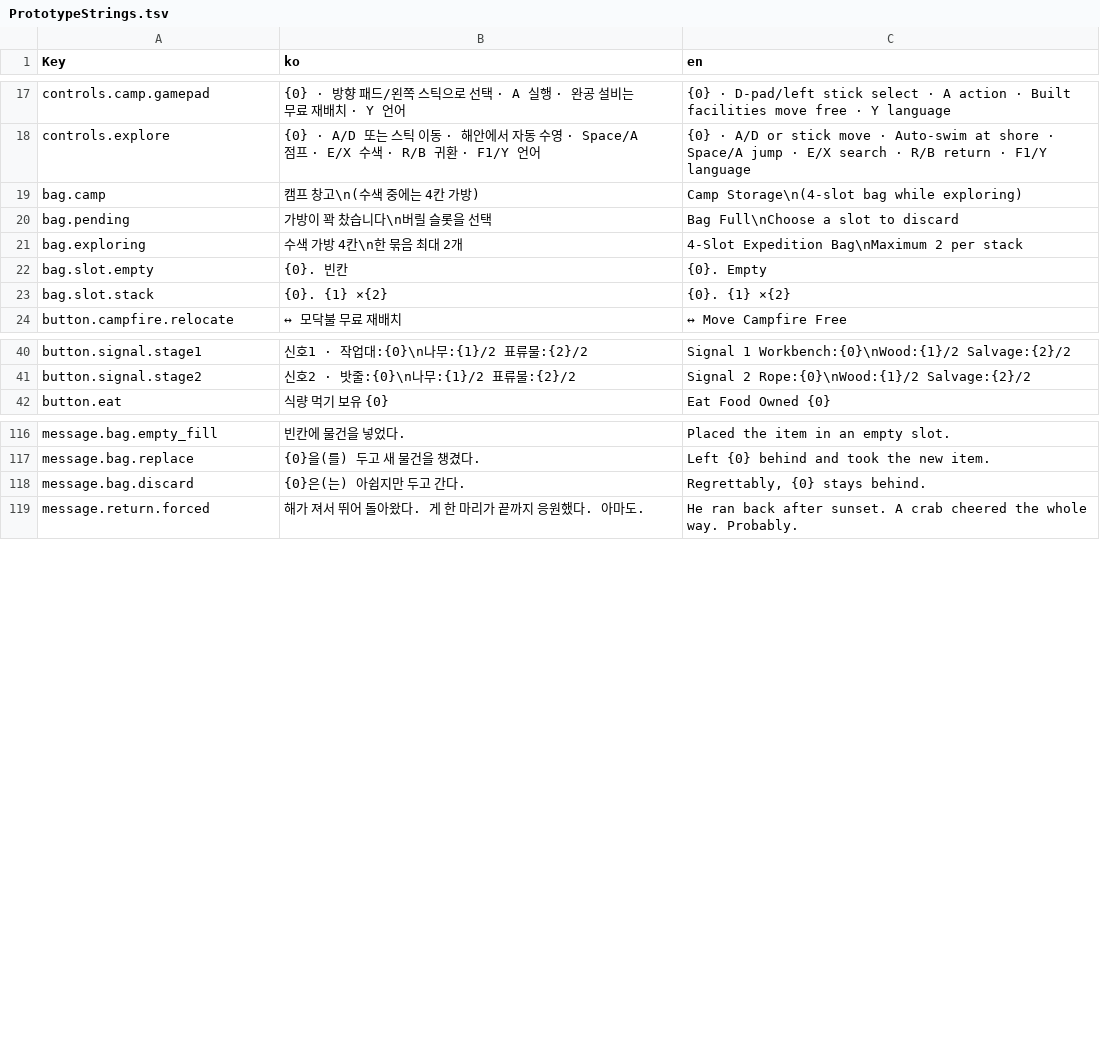
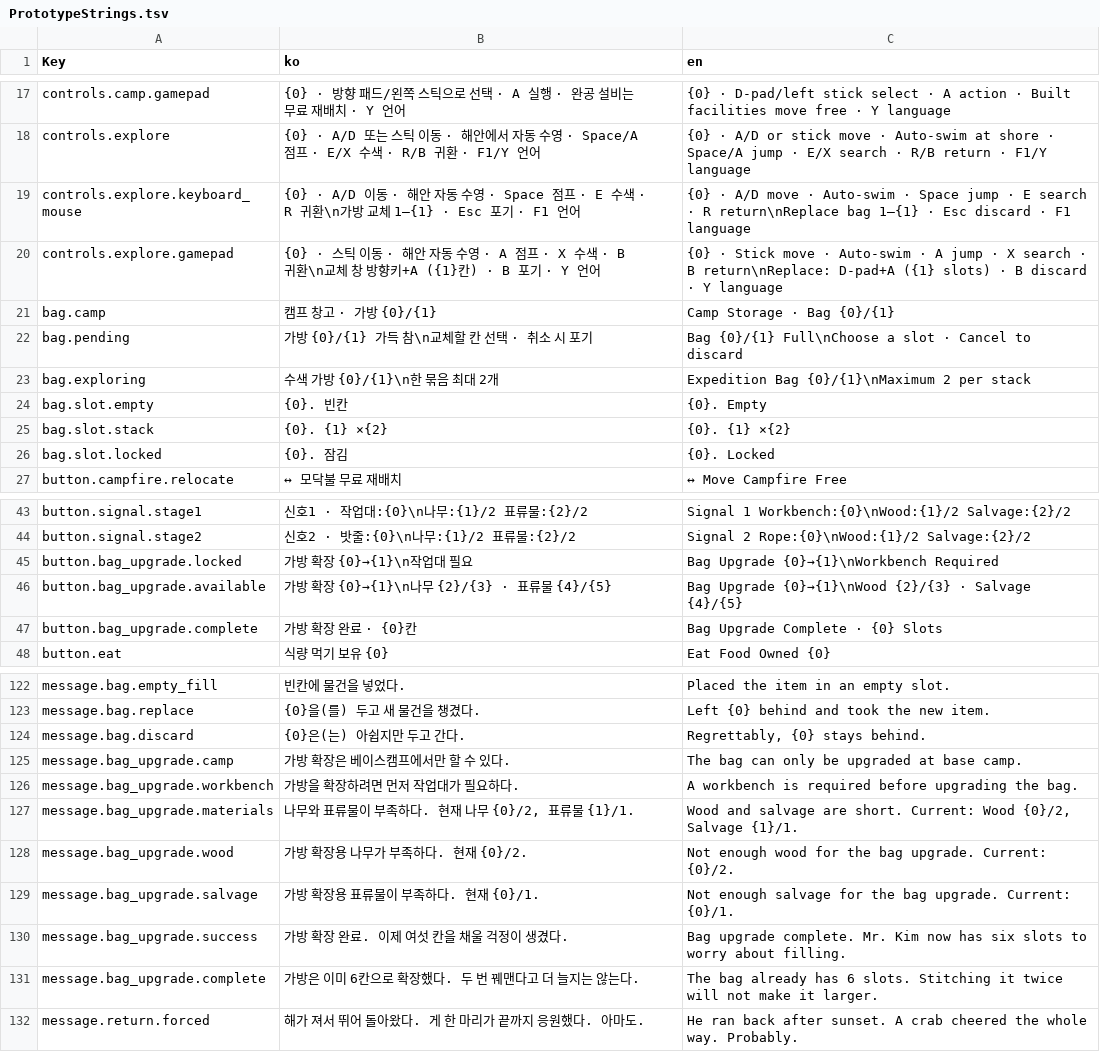
Before and after one commit to captainrock6/kimsurvival, a TSV file: Assets/_Project/Scripts/Localization/PrototypeStrings.tsv, drawn as a sheet; only a part is shown, gaps mark what is left out.

```diff
--- a/Assets/_Project/Scripts/Localization/PrototypeStrings.tsv
+++ b/Assets/_Project/Scripts/Localization/PrototypeStrings.tsv
@@ -18,7 +18,10 @@ controls.camp.gamepad	{0} · 방향 패드/왼쪽 스틱으로 선택 · A 실
 controls.explore	{0} · A/D 또는 스틱 이동 · 해안에서 자동 수영 · Space/A 점프 · E/X 수색 · R/B 귀환 · F1/Y 언어	{0} · A/D or stick move · Auto-swim at shore · Space/A jump · E/X search · R/B return · F1/Y language
-bag.camp	캠프 창고\n(수색 중에는 4칸 가방)	Camp Storage\n(4-slot bag while exploring)
-bag.pending	가방이 꽉 찼습니다\n버릴 슬롯을 선택	Bag Full\nChoose a slot to discard
-bag.exploring	수색 가방 4칸\n한 묶음 최대 2개	4-Slot Expedition Bag\nMaximum 2 per stack
+controls.explore.keyboard_mouse	{0} · A/D 이동 · 해안 자동 수영 · Space 점프 · E 수색 · R 귀환\n가방 교체 1–{1} · Esc 포기 · F1 언어	{0} · A/D move · Auto-swim · Space jump · E search · R return\nReplace bag 1–{1} · Esc discard · F1 language
+controls.explore.gamepad	{0} · 스틱 이동 · 해안 자동 수영 · A 점프 · X 수색 · B 귀환\n교체 창 방향키+A ({1}칸) · B 포기 · Y 언어	{0} · Stick move · Auto-swim · A jump · X search · B return\nReplace: D-pad+A ({1} slots) · B discard · Y language
+bag.camp	캠프 창고 · 가방 {0}/{1}	Camp Storage · Bag {0}/{1}
+bag.pending	가방 {0}/{1} 가득 참\n교체할 칸 선택 · 취소 시 포기	Bag {0}/{1} Full\nChoose a slot · Cancel to discard
+bag.exploring	수색 가방 {0}/{1}\n한 묶음 최대 2개	Expedition Bag {0}/{1}\nMaximum 2 per stack
 bag.slot.empty	{0}. 빈칸	{0}. Empty
 bag.slot.stack	{0}. {1} ×{2}	{0}. {1} ×{2}
+bag.slot.locked	{0}. 잠김	{0}. Locked
 button.campfire.relocate	↔ 모닥불 무료 재배치	↔ Move Campfire Free
@@ -41,2 +44,5 @@ button.signal.stage1	신호1 · 작업대:{0}\n나무:{1}/2 표류물:{2}/2	Sign
 button.signal.stage2	신호2 · 밧줄:{0}\n나무:{1}/2 표류물:{2}/2	Signal 2 Rope:{0}\nWood:{1}/2 Salvage:{2}/2
+button.bag_upgrade.locked	가방 확장 {0}→{1}\n작업대 필요	Bag Upgrade {0}→{1}\nWorkbench Required
+button.bag_upgrade.available	가방 확장 {0}→{1}\n나무 {2}/{3} · 표류물 {4}/{5}	Bag Upgrade {0}→{1}\nWood {2}/{3} · Salvage {4}/{5}
+button.bag_upgrade.complete	가방 확장 완료 · {0}칸	Bag Upgrade Complete · {0} Slots
 button.eat	식량 먹기  보유 {0}	Eat Food  Owned {0}
@@ -118,2 +124,9 @@ message.bag.replace	{0}을(를) 두고 새 물건을 챙겼다.	Left {0} behind
 message.bag.discard	{0}은(는) 아쉽지만 두고 간다.	Regrettably, {0} stays behind.
+message.bag_upgrade.camp	가방 확장은 베이스캠프에서만 할 수 있다.	The bag can only be upgraded at base camp.
+message.bag_upgrade.workbench	가방을 확장하려면 먼저 작업대가 필요하다.	A workbench is required before upgrading the bag.
+message.bag_upgrade.materials	나무와 표류물이 부족하다. 현재 나무 {0}/2, 표류물 {1}/1.	Wood and salvage are short. Current: Wood {0}/2, Salvage {1}/1.
+message.bag_upgrade.wood	가방 확장용 나무가 부족하다. 현재 {0}/2.	Not enough wood for the bag upgrade. Current: {0}/2.
+message.bag_upgrade.salvage	가방 확장용 표류물이 부족하다. 현재 {0}/1.	Not enough salvage for the bag upgrade. Current: {0}/1.
+message.bag_upgrade.success	가방 확장 완료. 이제 여섯 칸을 채울 걱정이 생겼다.	Bag upgrade complete. Mr. Kim now has six slots to worry about filling.
+message.bag_upgrade.complete	가방은 이미 6칸으로 확장했다. 두 번 꿰맨다고 더 늘지는 않는다.	The bag already has 6 slots. Stitching it twice will not make it larger.
 message.return.forced	해가 져서 뛰어 돌아왔다. 게 한 마리가 끝까지 응원했다. 아마도.	He ran back after sunset. A crab cheered the whole way. Probably.
```
Also changed, not shown: 7 other files.
